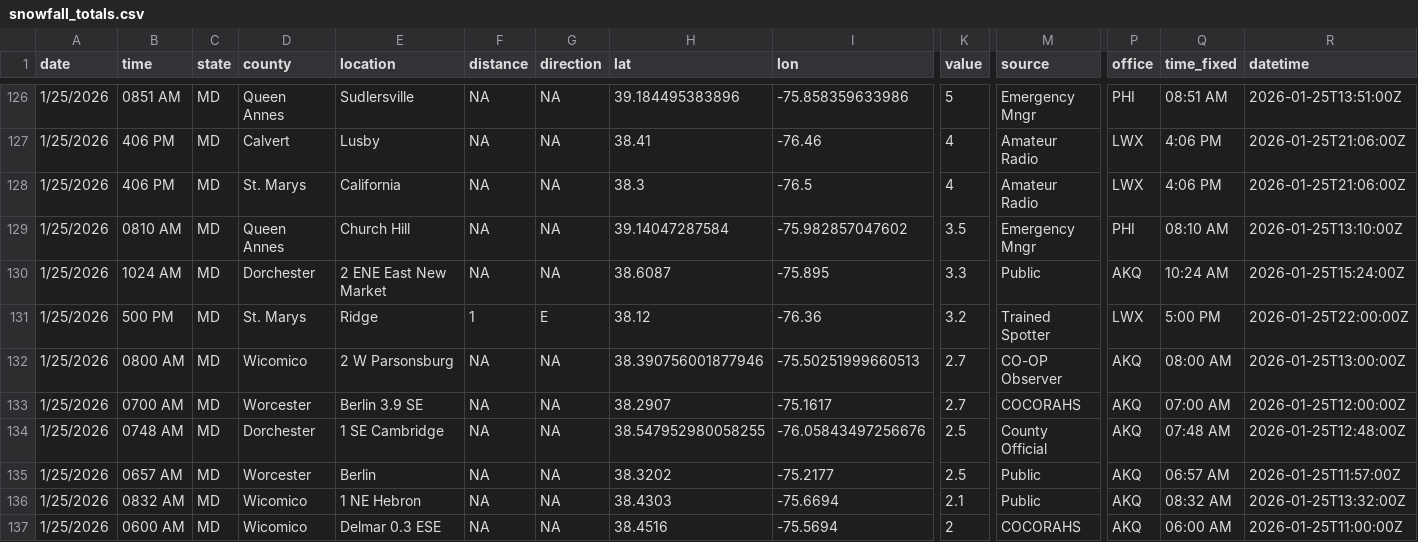
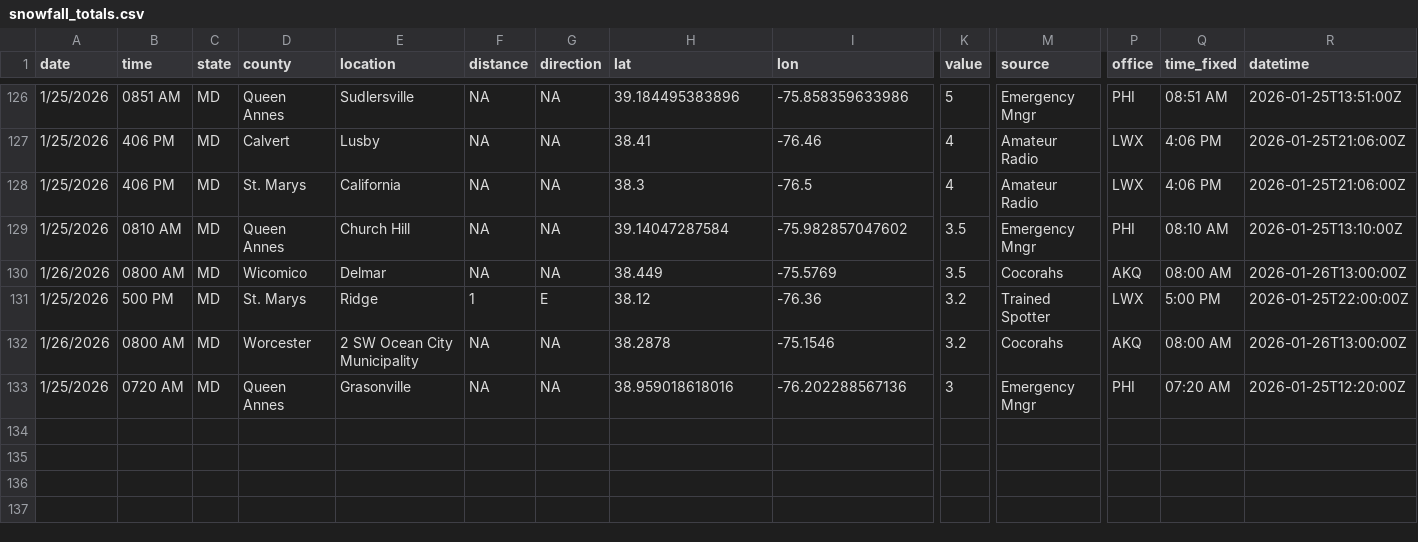
Before and after one commit to Baltimore-Sun/snow-totals, a CSV file: snowfall_totals.csv, drawn as a sheet; only a part is shown, gaps mark what is left out; rows hold the shown columns only; the diff covers the shown part only; the diff names each change by its address in the sheet, - before the commit and + after, or states it on an @@ line.

```diff
--- a/snowfall_totals.csv
+++ b/snowfall_totals.csv
-A130 (date): 1/25/2026
+A130 (date): 1/26/2026
-B130 (time): 1024 AM
+B130 (time): 0800 AM
-D130 (county): Dorchester
+D130 (county): Wicomico
-E130 (location): 2 ENE East New Market
+E130 (location): Delmar
-H130 (lat): 38.6087
+H130 (lat): 38.449
-I130 (lon): -75.895
+I130 (lon): -75.5769
-K130 (value): 3.3
+K130 (value): 3.5
-M130 (source): Public
+M130 (source): Cocorahs
-Q130 (time_fixed): 10:24 AM
+Q130 (time_fixed): 08:00 AM
-R130 (datetime): 2026-01-25T15:24:00Z
+R130 (datetime): 2026-01-26T13:00:00Z
-A132 (date): 1/25/2026
+A132 (date): 1/26/2026
-D132 (county): Wicomico
+D132 (county): Worcester
-E132 (location): 2 W Parsonsburg
+E132 (location): 2 SW Ocean City Municipality
-H132 (lat): 38.390756001877946
+H132 (lat): 38.2878
-I132 (lon): -75.50251999660513
+I132 (lon): -75.1546
-K132 (value): 2.7
+K132 (value): 3.2
-M132 (source): CO-OP Observer
+M132 (source): Cocorahs
-R132 (datetime): 2026-01-25T13:00:00Z
+R132 (datetime): 2026-01-26T13:00:00Z
-B133 (time): 0700 AM
+B133 (time): 0720 AM
-D133 (county): Worcester
+D133 (county): Queen Annes
-E133 (location): Berlin 3.9 SE
+E133 (location): Grasonville
-H133 (lat): 38.2907
+H133 (lat): 38.959018618016
-I133 (lon): -75.1617
+I133 (lon): -76.202288567136
-K133 (value): 2.7
+K133 (value): 3
-M133 (source): COCORAHS
+M133 (source): Emergency Mngr
-P133 (office): AKQ
+P133 (office): PHI
-Q133 (time_fixed): 07:00 AM
+Q133 (time_fixed): 07:20 AM
-R133 (datetime): 2026-01-25T12:00:00Z
+R133 (datetime): 2026-01-25T12:20:00Z
-row 134: 1/25/2026 | 0748 AM | MD | Dorchester | 1 SE Cambridge | NA | NA | 38.547952980058255 | -76.05843497256676 | 2.5 | County Official | AKQ | 07:48 AM | 2026-01-25T12:48:00Z
-row 135: 1/25/2026 | 0657 AM | MD | Worcester | Berlin | NA | NA | 38.3202 | -75.2177 | 2.5 | Public | AKQ | 06:57 AM | 2026-01-25T11:57:00Z
-row 136: 1/25/2026 | 0832 AM | MD | Wicomico | 1 NE Hebron | NA | NA | 38.4303 | -75.6694 | 2.1 | Public | AKQ | 08:32 AM | 2026-01-25T13:32:00Z
-row 137: 1/25/2026 | 0600 AM | MD | Wicomico | Delmar 0.3 ESE | NA | NA | 38.4516 | -75.5694 | 2 | COCORAHS | AKQ | 06:00 AM | 2026-01-25T11:00:00Z
```
Also changed, not shown: 1 removed row elsewhere in this file, mapdata.csv.
